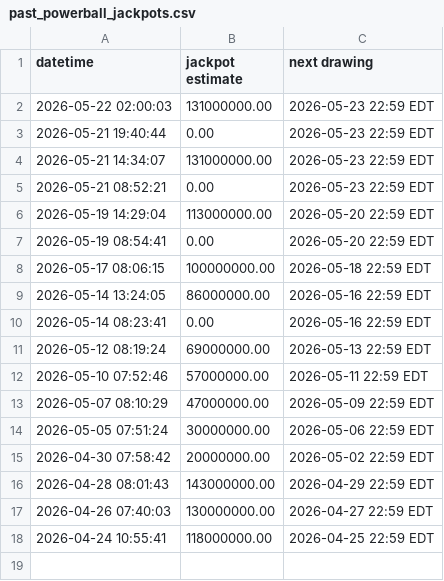
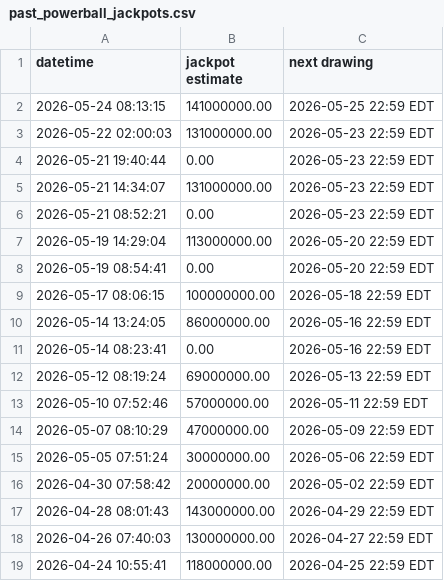
Before and after one commit to bquinn17/bquinn17.github.io, a CSV file: lottery/data/past_powerball_jackpots.csv, drawn as a sheet.

```diff
--- a/lottery/data/past_powerball_jackpots.csv
+++ b/lottery/data/past_powerball_jackpots.csv
@@ -1,2 +1,3 @@
 datetime,jackpot estimate,next drawing
+2026-05-24 08:13:15,141000000.00,2026-05-25 22:59 EDT
 2026-05-22 02:00:03,131000000.00,2026-05-23 22:59 EDT
```
Also changed, not shown: 1 other file.
